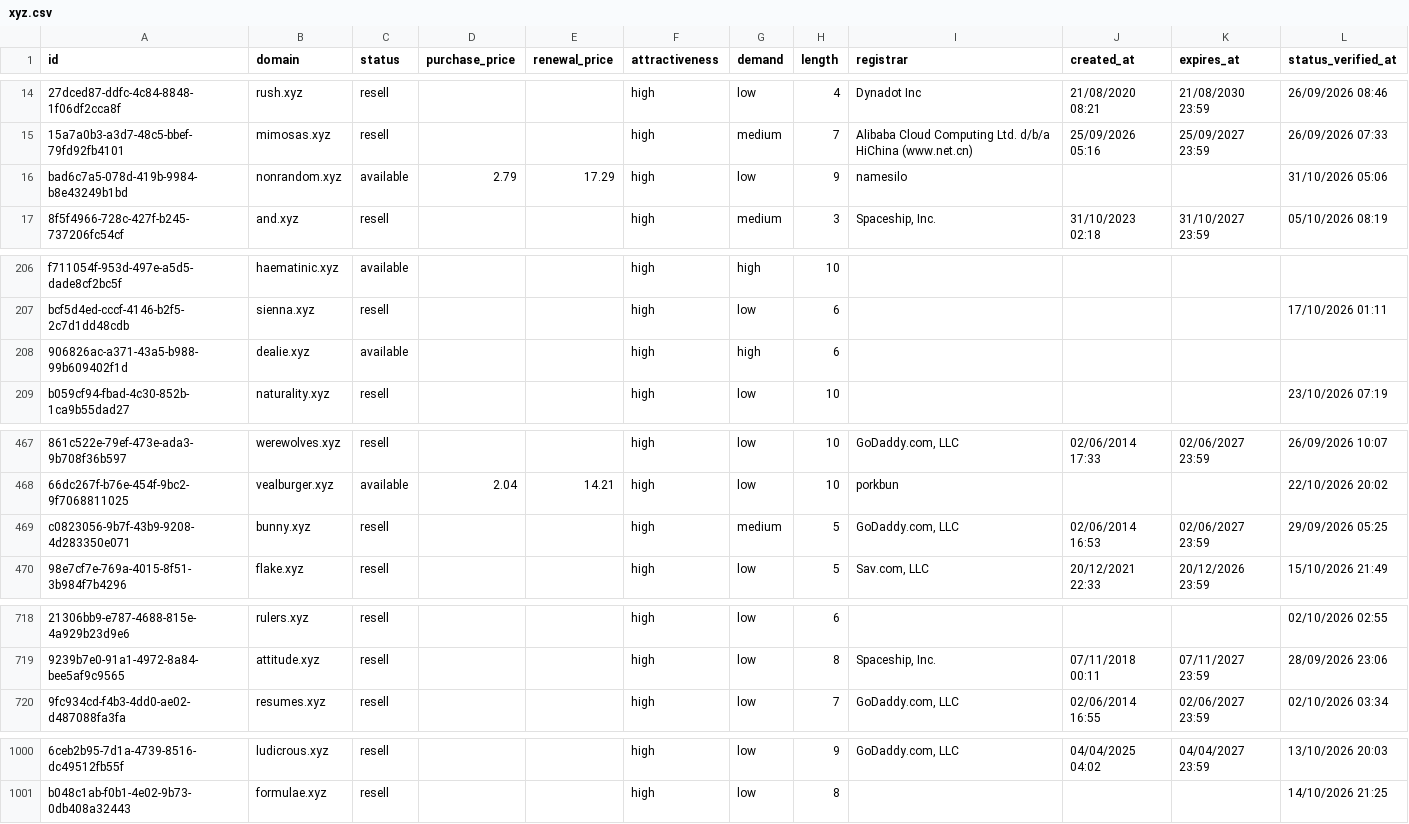
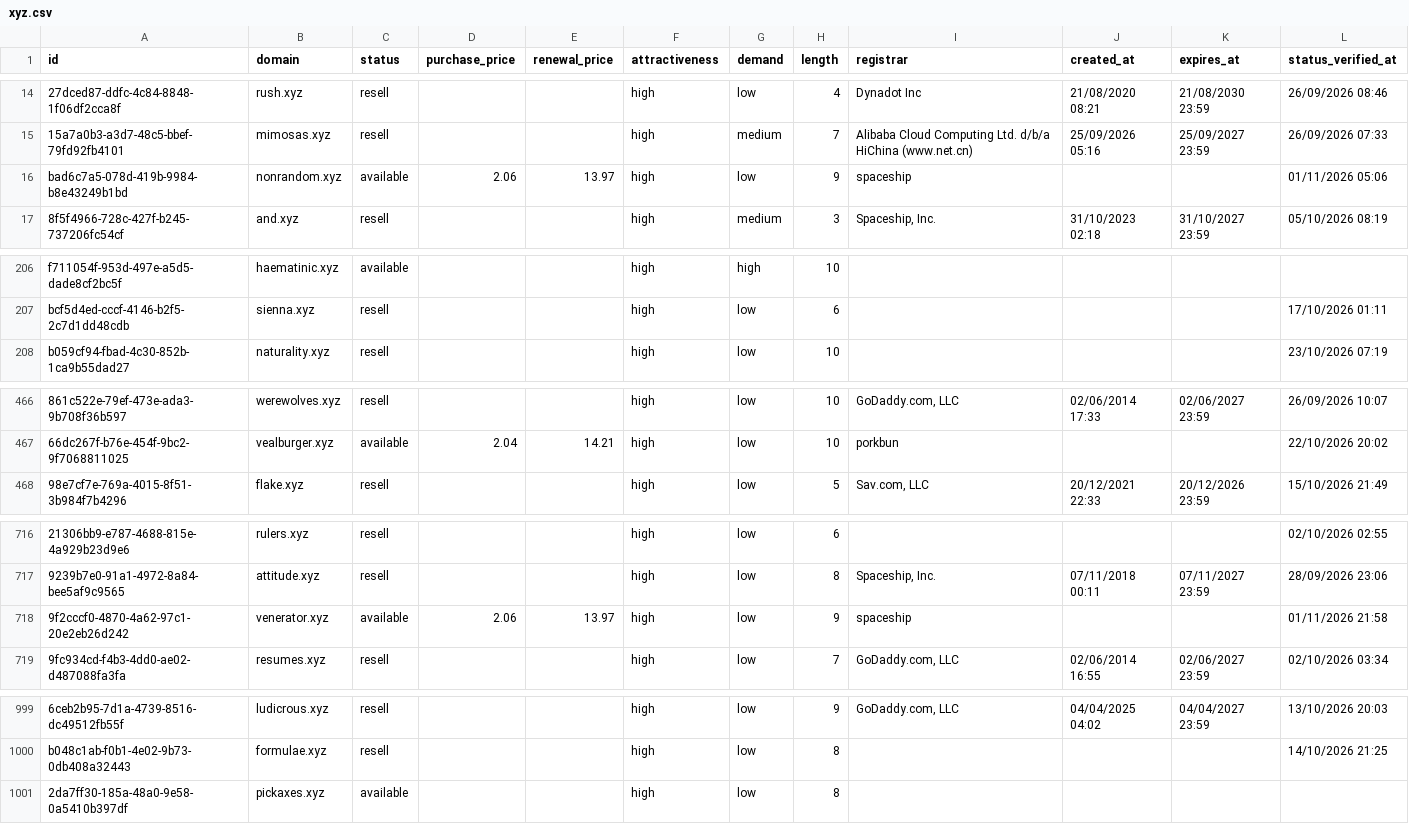
Before and after one commit to UniqueDomains/xyz-oneword-domains, a CSV file: xyz.csv, drawn as a sheet; only a part is shown, gaps mark what is left out; removed rows and columns are numbered as before the commit, all else as after; the diff covers the shown part only; the diff names each change by its address in the sheet, - before the commit and + after, or states it on an @@ line.

Commit message:
Domains update

```diff
--- a/xyz.csv
+++ b/xyz.csv
-D16 (purchase_price): 2.79
+D16 (purchase_price): 2.06
-E16 (renewal_price): 17.29
+E16 (renewal_price): 13.97
-I16 (registrar): namesilo
+I16 (registrar): spaceship
-L16 (status_verified_at): 31/10/2026 05:06
+L16 (status_verified_at): 01/11/2026 05:06
-row 208: 906826ac-a371-43a5-b988-99b609402f1d | dealie.xyz | available |  |  | high | high | 6
-row 469: c0823056-9b7f-43b9-9208-4d283350e071 | bunny.xyz | resell |  |  | high | medium | 5 | GoDaddy.com, LLC | 02/06/2014 16:53 | 02/06/2027 23:59 | 29/09/2026 05:25
+row 718: 9f2cccf0-4870-4a62-97c1-20e2eb26d242 | venerator.xyz | available | 2.06 | 13.97 | high | low | 9 | spaceship |  |  | 01/11/2026 21:58
+row 1001: 2da7ff30-185a-48a0-9e58-0a5410b397df | pickaxes.xyz | available |  |  | high | low | 8
```
Also changed, not shown: 15 edited cells elsewhere in this file, 4 other files.
